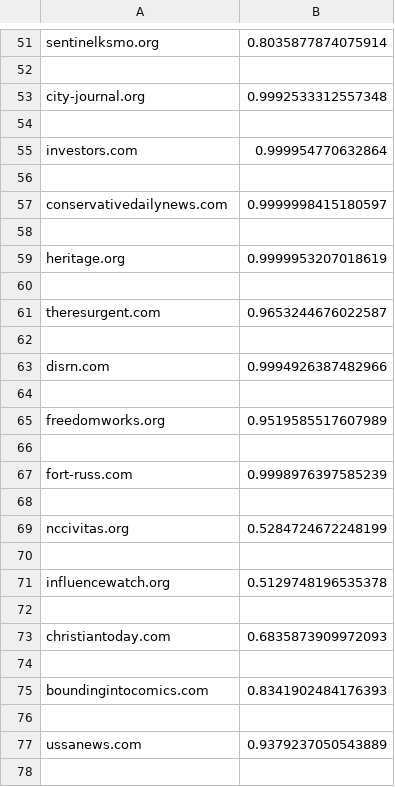
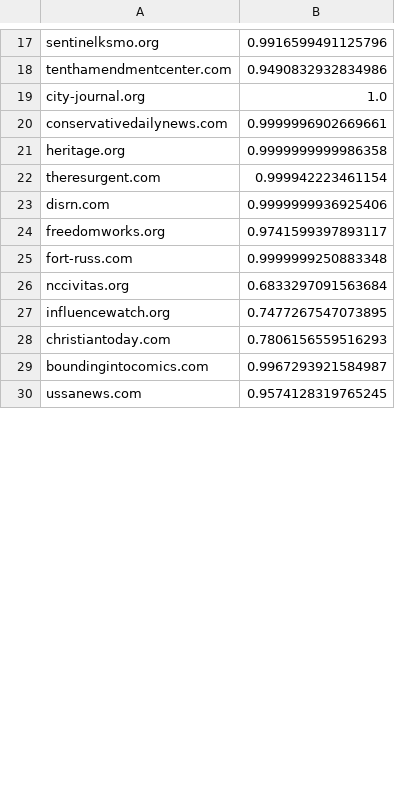
Before and after one commit to Alihoe/homeproject_dke_2021, a CSV file: output_data/right.csv, drawn as a sheet; only a part is shown, gaps mark what is left out; removed rows and columns are numbered as before the commit, all else as after; the diff covers the shown part only; the diff names each change by its address in the sheet, - before the commit and + after, or states it on an @@ line.

```diff
--- a/output_data/right.csv
+++ b/output_data/right.csv
-B17: 0.8035877874075914
+B17: 0.9916599491125796
-row 18: (empty)
+row 18: tenthamendmentcenter.com | 0.9490832932834986
-B19: 0.9992533312557348
+B19: 1.0
-row 54: (empty)
-row 55: investors.com | 0.999954770632864
-row 56: (empty)
-B20: 0.9999998415180597
+B20: 0.9999996902669661
-row 58: (empty)
-B21: 0.9999953207018619
+B21: 0.9999999999986358
-row 60: (empty)
-B22: 0.9653244676022587
+B22: 0.999942223461154
-row 62: (empty)
-B23: 0.9994926387482966
+B23: 0.9999999936925406
-row 64: (empty)
-B24: 0.9519585517607989
+B24: 0.9741599397893117
-row 66: (empty)
-B25: 0.9998976397585239
+B25: 0.9999999250883348
-row 68: (empty)
-B26: 0.5284724672248199
+B26: 0.6833297091563684
-row 70: (empty)
-B27: 0.5129748196535378
+B27: 0.7477267547073895
-row 72: (empty)
-B28: 0.6835873909972093
+B28: 0.7806156559516293
-row 74: (empty)
-B29: 0.8341902484176393
+B29: 0.9967293921584987
-row 76: (empty)
-B30: 0.9379237050543889
+B30: 0.9574128319765245
-row 78: (empty)
```
Also changed, not shown: 38 removed rows and 20 edited cells elsewhere in this file, output_data/left.csv, src/main/resources/generated_left.csv, 4 other files.
